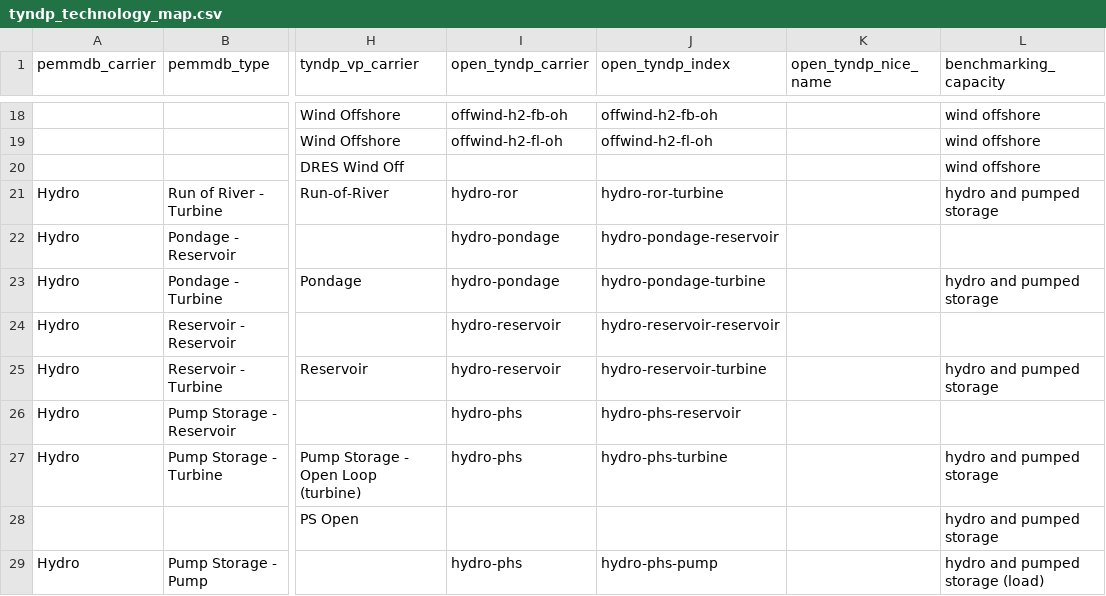
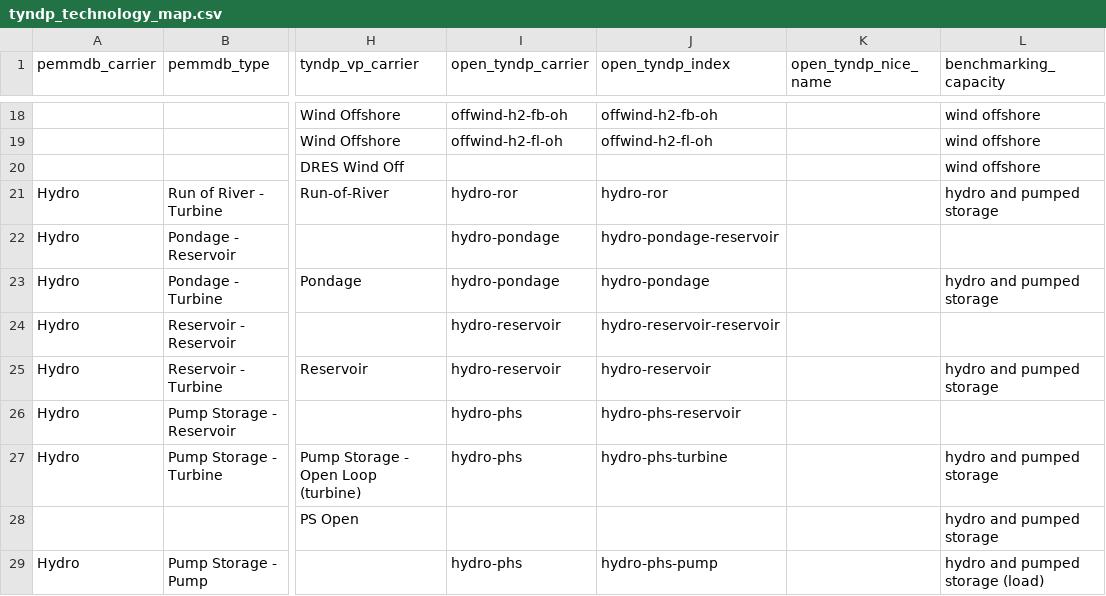
Before and after one commit to open-energy-transition/open-tyndp, a CSV file: data/tyndp_technology_map.csv, drawn as a sheet; only a part is shown, gaps mark what is left out; the diff names each change by its address in the sheet, - before the commit and + after, or states it on an @@ line.

Commit message:
feat: use technology mapping csv instead of benchmarking.default.yaml to specify benchmarking mapping

```diff
--- a/data/tyndp_technology_map.csv
+++ b/data/tyndp_technology_map.csv
-J21 (open_tyndp_index): hydro-ror-turbine
+J21 (open_tyndp_index): hydro-ror
-J23 (open_tyndp_index): hydro-pondage-turbine
+J23 (open_tyndp_index): hydro-pondage
-J25 (open_tyndp_index): hydro-reservoir-turbine
+J25 (open_tyndp_index): hydro-reservoir
```
Also changed, not shown: 2 other files.
